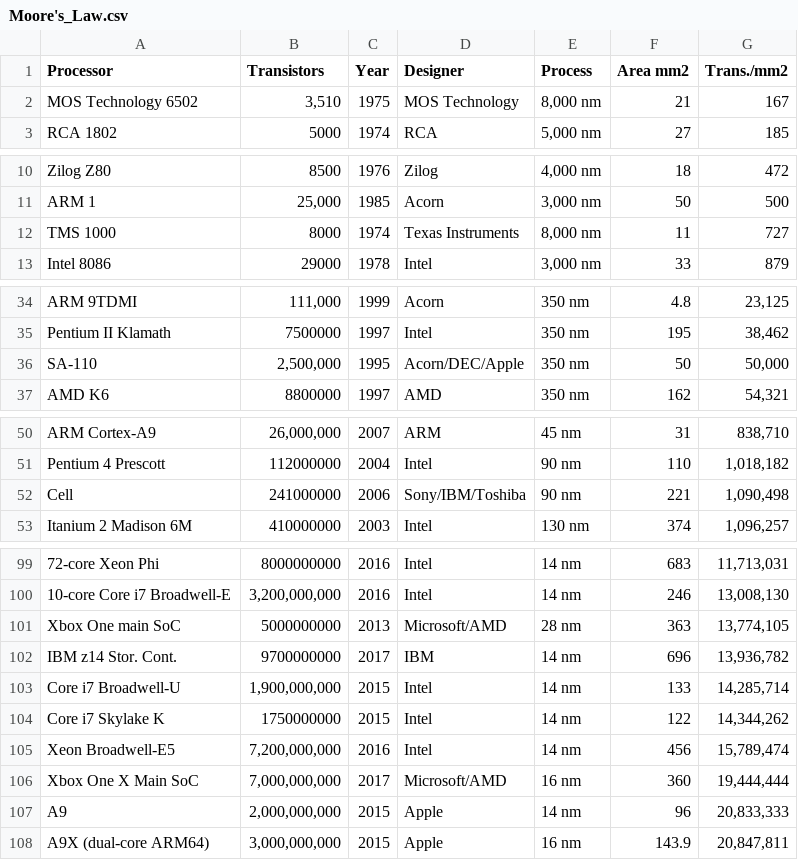
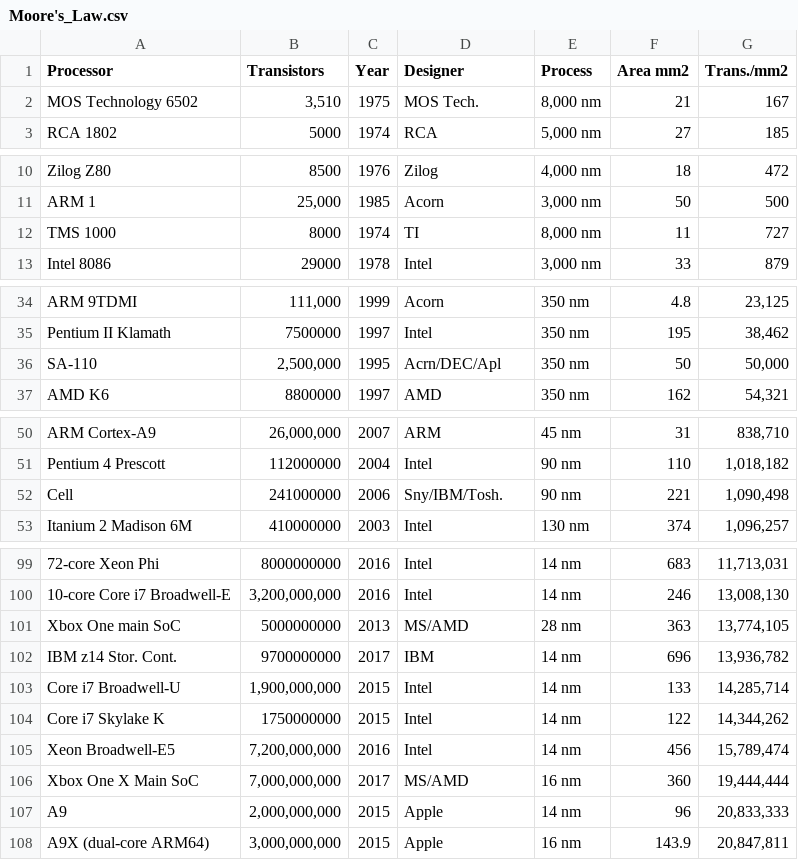
Before and after one commit to bwu62/moores-law, a CSV file: Moore's_Law.csv, drawn as a sheet; only a part is shown, gaps mark what is left out; the diff names each change by its address in the sheet, - before the commit and + after, or states it on an @@ line.

```diff
--- a/Moore's_Law.csv
+++ b/Moore's_Law.csv
-D2 (Designer): MOS Technology
+D2 (Designer): MOS Tech.
-D12 (Designer): Texas Instruments
+D12 (Designer): TI
-D36 (Designer): Acorn/DEC/Apple
+D36 (Designer): Acrn/DEC/Apl
-D52 (Designer): Sony/IBM/Toshiba
+D52 (Designer): Sny/IBM/Tosh.
-D101 (Designer): Microsoft/AMD
+D101 (Designer): MS/AMD
-D106 (Designer): Microsoft/AMD
+D106 (Designer): MS/AMD
```
